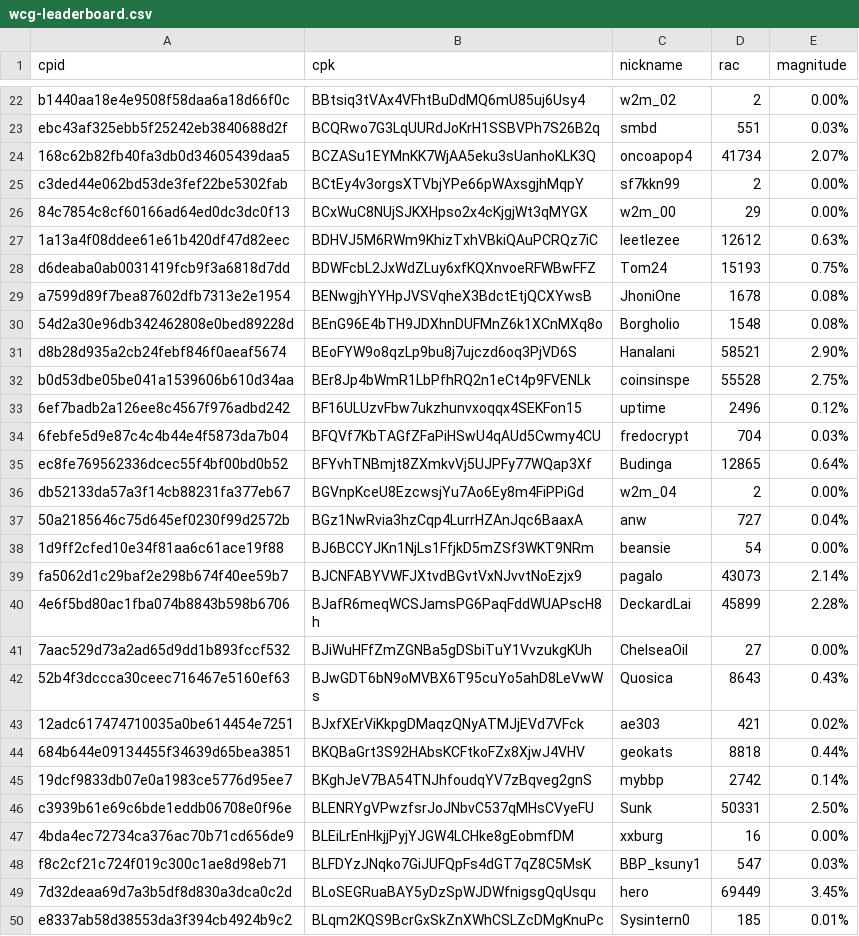
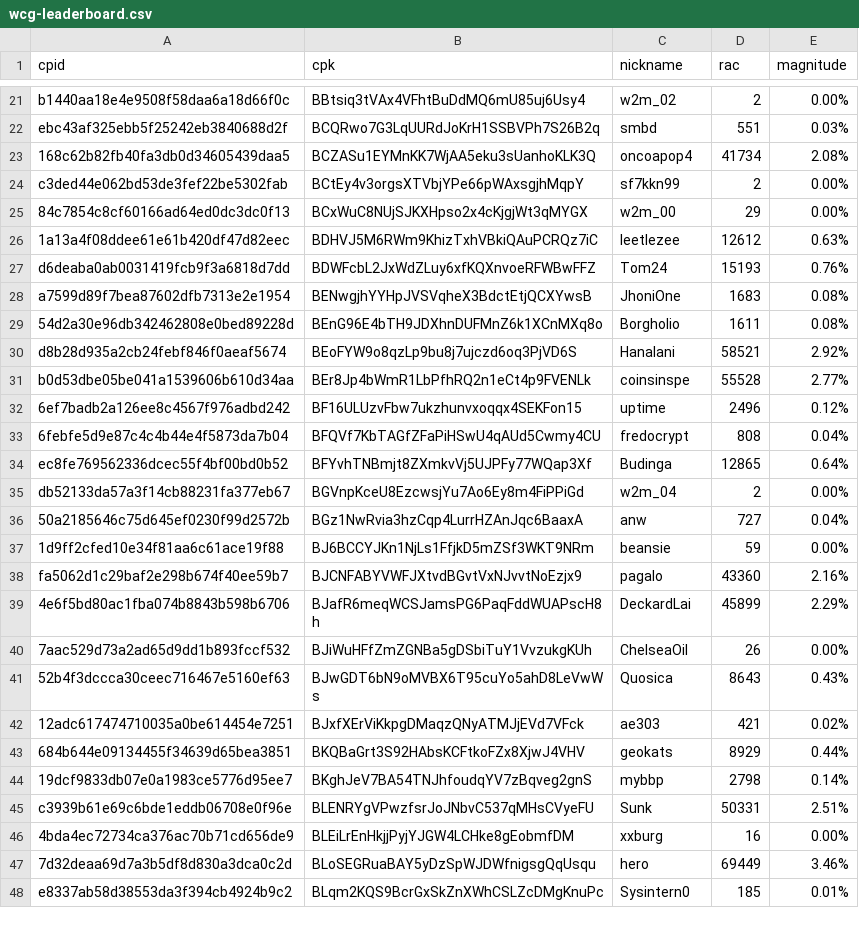
Before and after one commit to biblepay-community/bbp_stats, a CSV file: wcg-leaderboard.csv, drawn as a sheet; only a part is shown, gaps mark what is left out; the diff covers the shown part only.

```diff
--- a/wcg-leaderboard.csv
+++ b/wcg-leaderboard.csv
@@ -23,3 +22,3 @@ b1440aa18e4e9508f58daa6a18d66f0c,BBtsiq3tVAx4VFhtBuDdMQ6mU85uj6Usy4,w2m_02,2,0.0
 ebc43af325ebb5f25242eb3840688d2f,BCQRwo7G3LqUURdJoKrH1SSBVPh7S26B2q,smbd,551,0.03%
-168c62b82fb40fa3db0d34605439daa5,BCZASu1EYMnKK7WjAA5eku3sUanhoKLK3Q,oncoapop4,41734,2.07%
+168c62b82fb40fa3db0d34605439daa5,BCZASu1EYMnKK7WjAA5eku3sUanhoKLK3Q,oncoapop4,41734,2.08%
 c3ded44e062bd53de3fef22be5302fab,BCtEy4v3orgsXTVbjYPe66pWAxsgjhMqpY,sf7kkn99,2,0.00%
@@ -27,9 +26,9 @@ c3ded44e062bd53de3fef22be5302fab,BCtEy4v3orgsXTVbjYPe66pWAxsgjhMqpY,sf7kkn99,2,0
 1a13a4f08ddee61e61b420df47d82eec,BDHVJ5M6RWm9KhizTxhVBkiQAuPCRQz7iC,leetlezee,12612,0.63%
-d6deaba0ab0031419fcb9f3a6818d7dd,BDWFcbL2JxWdZLuy6xfKQXnvoeRFWBwFFZ,Tom24,15193,0.75%
-a7599d89f7bea87602dfb7313e2e1954,BENwgjhYYHpJVSVqheX3BdctEtjQCXYwsB,JhoniOne,1678,0.08%
-54d2a30e96db342462808e0bed89228d,BEnG96E4bTH9JDXhnDUFMnZ6k1XCnMXq8o,Borgholio,1548,0.08%
-d8b28d935a2cb24febf846f0aeaf5674,BEoFYW9o8qzLp9bu8j7ujczd6oq3PjVD6S,Hanalani,58521,2.90%
-b0d53dbe05be041a1539606b610d34aa,BEr8Jp4bWmR1LbPfhRQ2n1eCt4p9FVENLk,coinsinspe,55528,2.75%
+d6deaba0ab0031419fcb9f3a6818d7dd,BDWFcbL2JxWdZLuy6xfKQXnvoeRFWBwFFZ,Tom24,15193,0.76%
+a7599d89f7bea87602dfb7313e2e1954,BENwgjhYYHpJVSVqheX3BdctEtjQCXYwsB,JhoniOne,1683,0.08%
+54d2a30e96db342462808e0bed89228d,BEnG96E4bTH9JDXhnDUFMnZ6k1XCnMXq8o,Borgholio,1611,0.08%
+d8b28d935a2cb24febf846f0aeaf5674,BEoFYW9o8qzLp9bu8j7ujczd6oq3PjVD6S,Hanalani,58521,2.92%
+b0d53dbe05be041a1539606b610d34aa,BEr8Jp4bWmR1LbPfhRQ2n1eCt4p9FVENLk,coinsinspe,55528,2.77%
 6ef7badb2a126ee8c4567f976adbd242,BF16ULUzvFbw7ukzhunvxoqqx4SEKFon15,uptime,2496,0.12%
-6febfe5d9e87c4c4b44e4f5873da7b04,BFQVf7KbTAGfZFaPiHSwU4qAUd5Cwmy4CU,fredocrypt,704,0.03%
+6febfe5d9e87c4c4b44e4f5873da7b04,BFQVf7KbTAGfZFaPiHSwU4qAUd5Cwmy4CU,fredocrypt,808,0.04%
 ec8fe769562336dcec55f4bf00bd0b52,BFYvhTNBmjt8ZXmkvVj5UJPFy77WQap3Xf,Budinga,12865,0.64%
@@ -37,14 +36,13 @@ db52133da57a3f14cb88231fa377eb67,BGVnpKceU8EzcwsjYu7Ao6Ey8m4FiPPiGd,w2m_04,2,0.0
 50a2185646c75d645ef0230f99d2572b,BGz1NwRvia3hzCqp4LurrHZAnJqc6BaaxA,anw,727,0.04%
-1d9ff2cfed10e34f81aa6c61ace19f88,BJ6BCCYJKn1NjLs1FfjkD5mZSf3WKT9NRm,beansie,54,0.00%
-fa5062d1c29baf2e298b674f40ee59b7,BJCNFABYVWFJXtvdBGvtVxNJvvtNoEzjx9,pagalo,43073,2.14%
-4e6f5bd80ac1fba074b8843b598b6706,BJafR6meqWCSJamsPG6PaqFddWUAPscH8h,DeckardLai,45899,2.28%
-7aac529d73a2ad65d9dd1b893fccf532,BJiWuHFfZmZGNBa5gDSbiTuY1VvzukgKUh,ChelseaOil,27,0.00%
+1d9ff2cfed10e34f81aa6c61ace19f88,BJ6BCCYJKn1NjLs1FfjkD5mZSf3WKT9NRm,beansie,59,0.00%
+fa5062d1c29baf2e298b674f40ee59b7,BJCNFABYVWFJXtvdBGvtVxNJvvtNoEzjx9,pagalo,43360,2.16%
+4e6f5bd80ac1fba074b8843b598b6706,BJafR6meqWCSJamsPG6PaqFddWUAPscH8h,DeckardLai,45899,2.29%
+7aac529d73a2ad65d9dd1b893fccf532,BJiWuHFfZmZGNBa5gDSbiTuY1VvzukgKUh,ChelseaOil,26,0.00%
 52b4f3dccca30ceec716467e5160ef63,BJwGDT6bN9oMVBX6T95cuYo5ahD8LeVwWs,Quosica,8643,0.43%
 12adc617474710035a0be614454e7251,BJxfXErViKkpgDMaqzQNyATMJjEVd7VFck,ae303,421,0.02%
-684b644e09134455f34639d65bea3851,BKQBaGrt3S92HAbsKCFtkoFZx8XjwJ4VHV,geokats,8818,0.44%
-19dcf9833db07e0a1983ce5776d95ee7,BKghJeV7BA54TNJhfoudqYV7zBqveg2gnS,mybbp,2742,0.14%
-c3939b61e69c6bde1eddb06708e0f96e,BLENRYgVPwzfsrJoJNbvC537qMHsCVyeFU,Sunk,50331,2.50%
+684b644e09134455f34639d65bea3851,BKQBaGrt3S92HAbsKCFtkoFZx8XjwJ4VHV,geokats,8929,0.44%
+19dcf9833db07e0a1983ce5776d95ee7,BKghJeV7BA54TNJhfoudqYV7zBqveg2gnS,mybbp,2798,0.14%
+c3939b61e69c6bde1eddb06708e0f96e,BLENRYgVPwzfsrJoJNbvC537qMHsCVyeFU,Sunk,50331,2.51%
 4bda4ec72734ca376ac70b71cd656de9,BLEiLrEnHkjjPyjYJGW4LCHke8gEobmfDM,xxburg,16,0.00%
-f8c2cf21c724f019c300c1ae8d98eb71,BLFDYzJNqko7GiJUFQpFs4dGT7qZ8C5MsK,BBP_ksuny1,547,0.03%
-7d32deaa69d7a3b5df8d830a3dca0c2d,BLoSEGRuaBAY5yDzSpWJDWfnigsgQqUsqu,hero,69449,3.45%
+7d32deaa69d7a3b5df8d830a3dca0c2d,BLoSEGRuaBAY5yDzSpWJDWfnigsgQqUsqu,hero,69449,3.46%
 e8337ab58d38553da3f394cb4924b9c2,BLqm2KQS9BcrGxSkZnXWhCSLZcDMgKnuPc,Sysintern0,185,0.01%
```
Also changed, not shown: 2 removed rows and 20 edited cells elsewhere in this file, dwssummary.csv, 2 other files.
